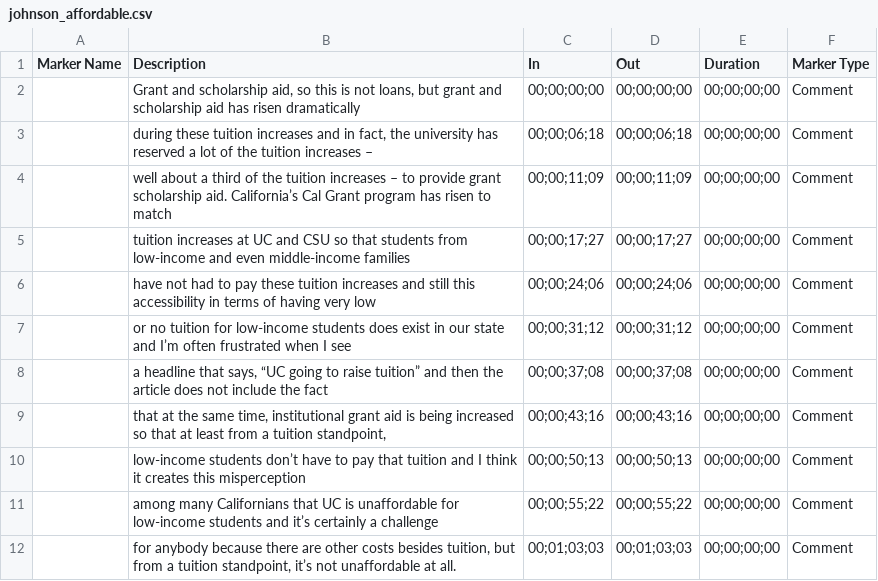
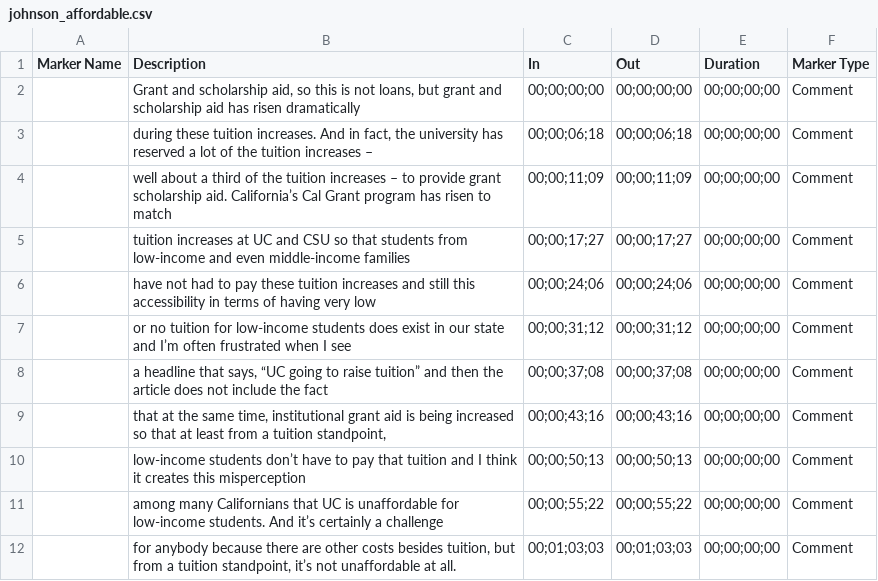
Before and after one commit to sahilchinoy/public-trust, a CSV file: data/subtitles/johnson_affordable.csv, drawn as a sheet; the diff names each change by its address in the sheet, - before the commit and + after, or states it on an @@ line.

```diff
--- a/data/subtitles/johnson_affordable.csv
+++ b/data/subtitles/johnson_affordable.csv
-B3 (Description): …these tuition increases and in fact,…
+B3 (Description): …these tuition increases. And in fact,…
-B11 (Description): …for low-income students and it’s certainly…
+B11 (Description): …for low-income students. And it’s certainly…
```
Also changed, not shown: data/subtitles/christ_philanthropy.csv, data/subtitles/dirks_pell-grants.csv, 16 other files.
